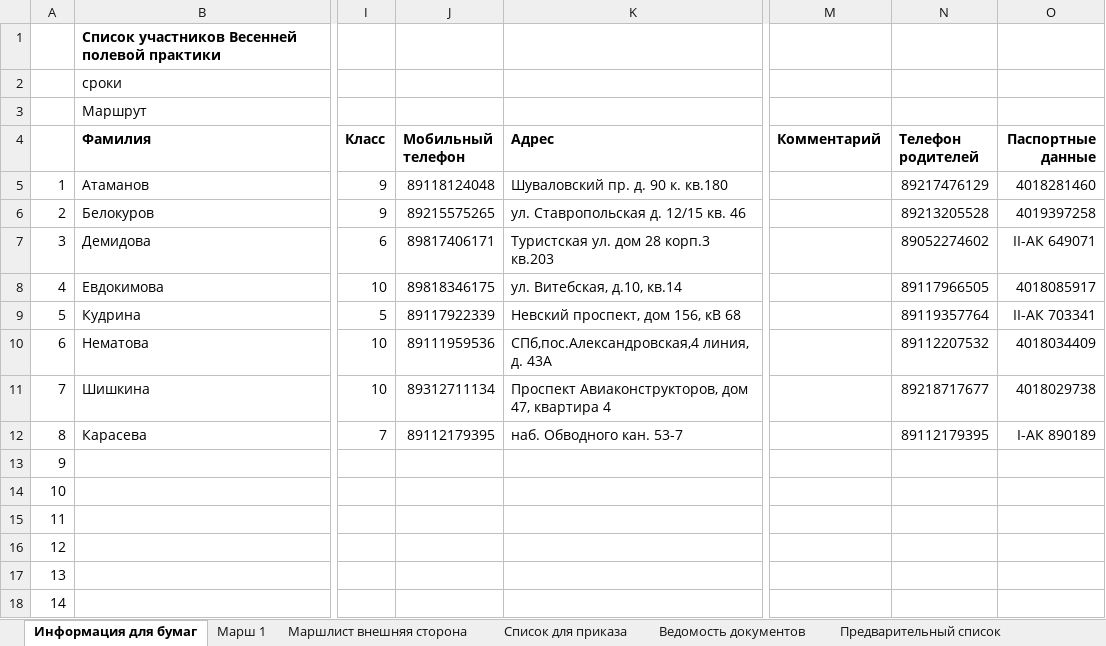
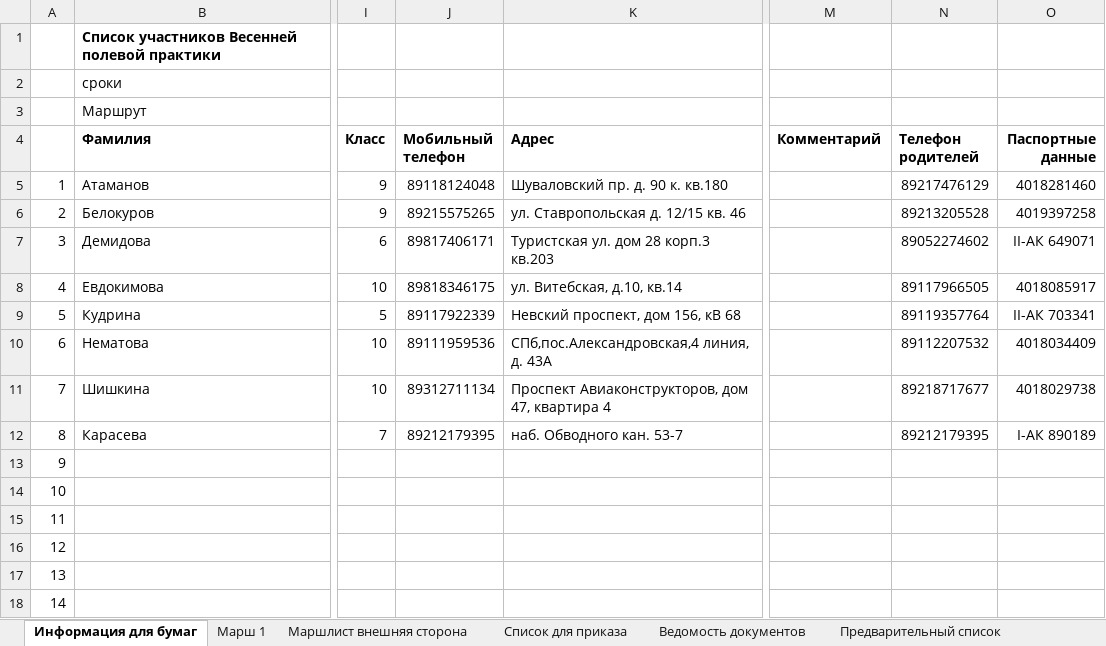
Before and after one commit to polydora/Lab-processings, an Excel workbook: Jashera 2021/Jashera 2021.xlsx, sheet Информация для бумаг, drawn as a sheet; only a part is shown, gaps mark what is left out; values as stored, in another font and other column widths than the file's, no borders; the diff names each change by its address in the sheet, - before the commit and + after, or states it on an @@ line.

```diff
--- a/Jashera 2021/Jashera 2021.xlsx (sheet Информация для бумаг)
+++ b/Jashera 2021/Jashera 2021.xlsx (sheet Информация для бумаг)
-J12 (Мобильный телефон): 89112179395
+J12 (Мобильный телефон): 89212179395
-N12 (Телефон родителей): 89112179395
+N12 (Телефон родителей): 89212179395
```
Also changed, not shown: sheet Участники, sheet Ведомость документов, sheet Cписок для приказа, 2 other files.
